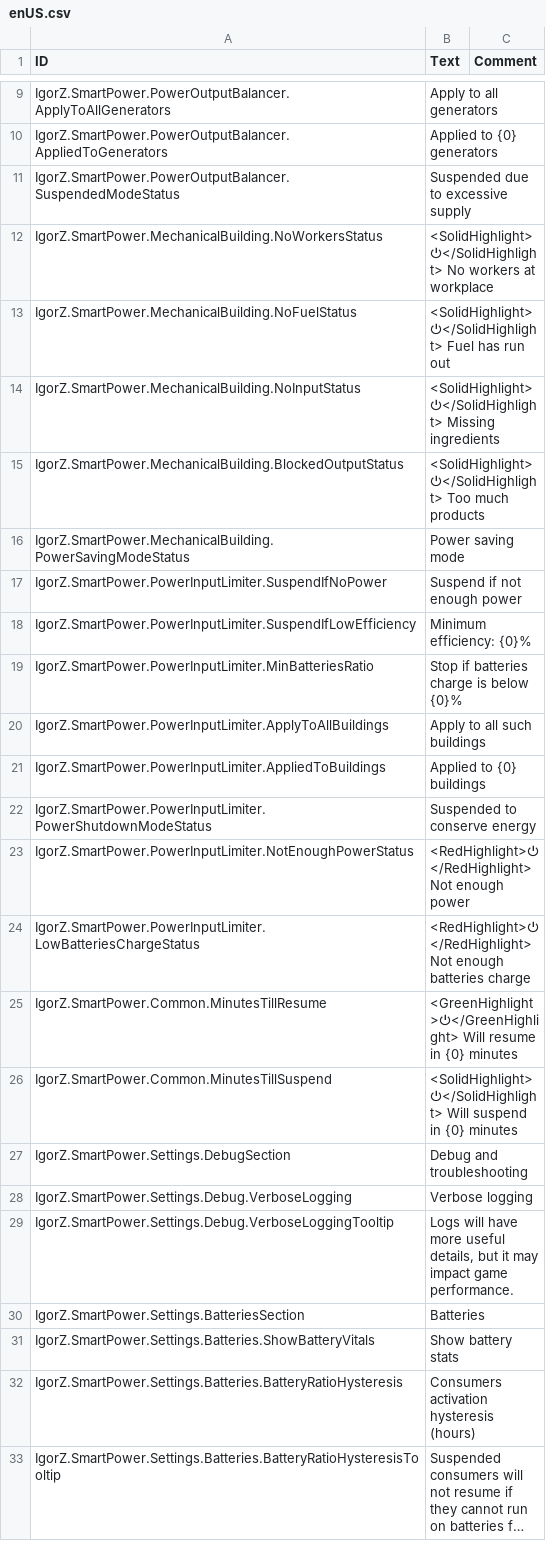
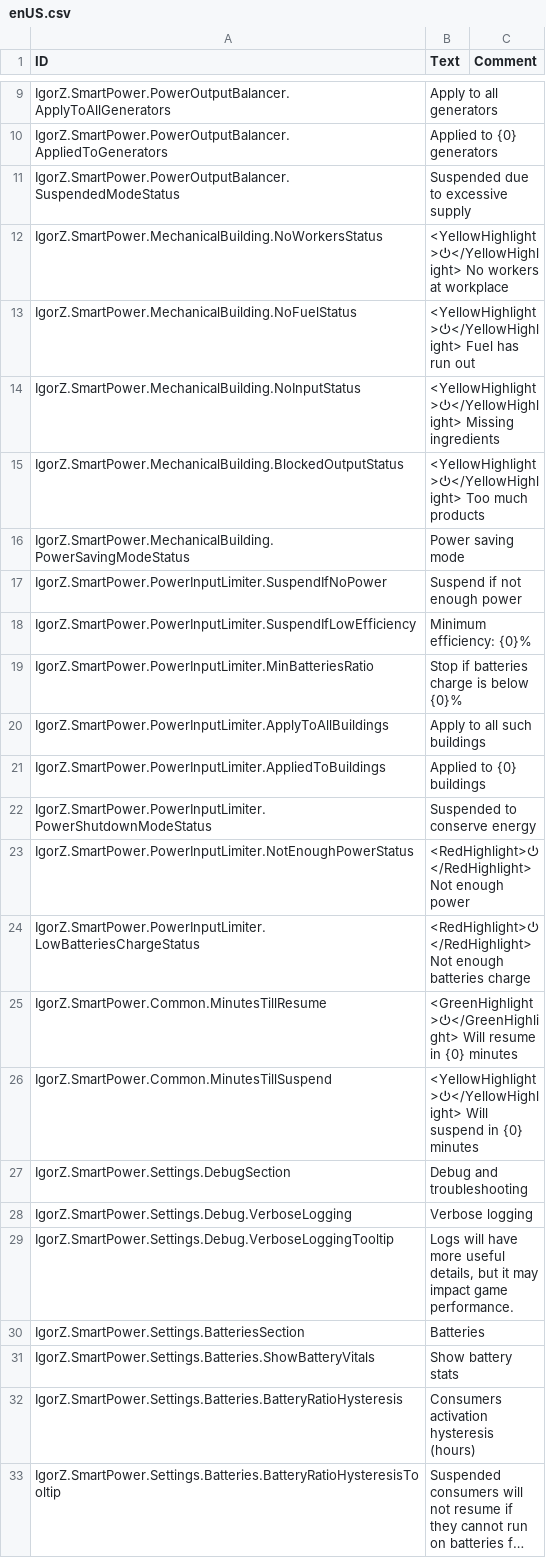
Before and after one commit to ihsoft/TimberbornMods, a CSV file: ModsUnityProject/Assets/Mods/SmartPower/Data/Localizations/enUS.csv, drawn as a sheet; only a part is shown, gaps mark what is left out; long unchanged cells end in ….

Commit message:
Fix deprecated tag <SolidHighlight>

```diff
--- a/ModsUnityProject/Assets/Mods/SmartPower/Data/Localizations/enUS.csv
+++ b/ModsUnityProject/Assets/Mods/SmartPower/Data/Localizations/enUS.csv
@@ -11,6 +11,6 @@ IgorZ.SmartPower.PowerOutputBalancer.AppliedToGenerators,"Applied to {0} generat
 IgorZ.SmartPower.PowerOutputBalancer.SuspendedModeStatus,"Suspended due to excessive supply",
-IgorZ.SmartPower.MechanicalBuilding.NoWorkersStatus,"<SolidHighlight>⏻</SolidHighlight> No workers at workplace",
-IgorZ.SmartPower.MechanicalBuilding.NoFuelStatus,"<SolidHighlight>⏻</SolidHighlight> Fuel has run out",
-IgorZ.SmartPower.MechanicalBuilding.NoInputStatus,"<SolidHighlight>⏻</SolidHighlight> Missing ingredients",
-IgorZ.SmartPower.MechanicalBuilding.BlockedOutputStatus,"<SolidHighlight>⏻</SolidHighlight> Too much products",
+IgorZ.SmartPower.MechanicalBuilding.NoWorkersStatus,"<YellowHighlight>⏻</YellowHighlight> No workers at workplace",
+IgorZ.SmartPower.MechanicalBuilding.NoFuelStatus,"<YellowHighlight>⏻</YellowHighlight> Fuel has run out",
+IgorZ.SmartPower.MechanicalBuilding.NoInputStatus,"<YellowHighlight>⏻</YellowHighlight> Missing ingredients",
+IgorZ.SmartPower.MechanicalBuilding.BlockedOutputStatus,"<YellowHighlight>⏻</YellowHighlight> Too much products",
 IgorZ.SmartPower.MechanicalBuilding.PowerSavingModeStatus,"Power saving mode",
@@ -25,3 +25,3 @@ IgorZ.SmartPower.PowerInputLimiter.LowBatteriesChargeStatus,"<RedHighlight>⏻</
 IgorZ.SmartPower.Common.MinutesTillResume,"<GreenHighlight>⏻</GreenHighlight> Will resume in {0} minutes",
-IgorZ.SmartPower.Common.MinutesTillSuspend,"<SolidHighlight>⏻</SolidHighlight> Will suspend in {0} minutes",
+IgorZ.SmartPower.Common.MinutesTillSuspend,"<YellowHighlight>⏻</YellowHighlight> Will suspend in {0} minutes",
 IgorZ.SmartPower.Settings.DebugSection,"Debug and troubleshooting",
```
Also changed, not shown: ModsUnityProject/Assets/Mods/SmartPower/Data/Localizations/deDE.csv, ModsUnityProject/Assets/Mods/SmartPower/Data/Localizations/frFR.csv, 2 other files.
